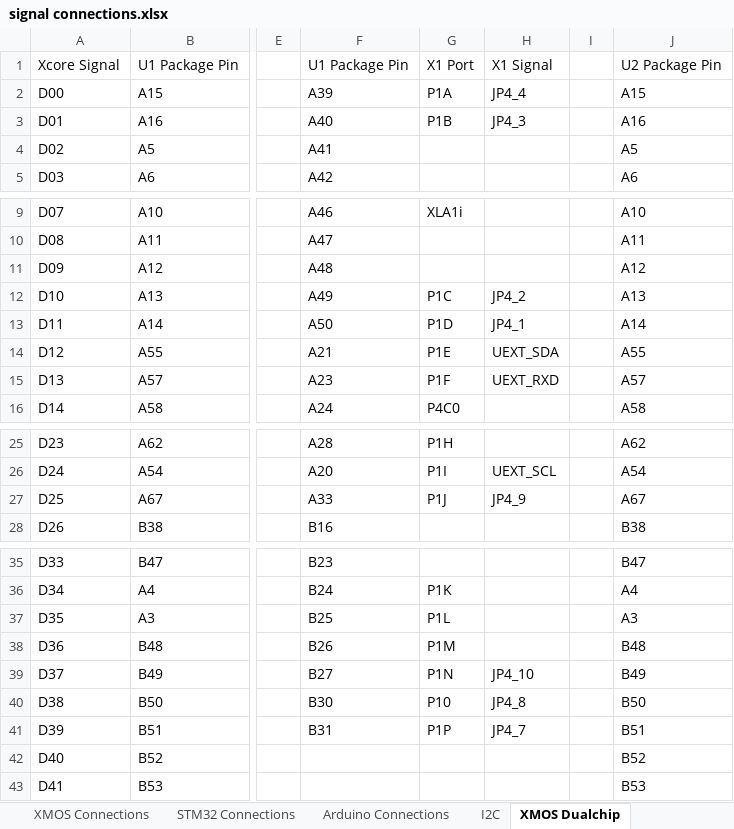
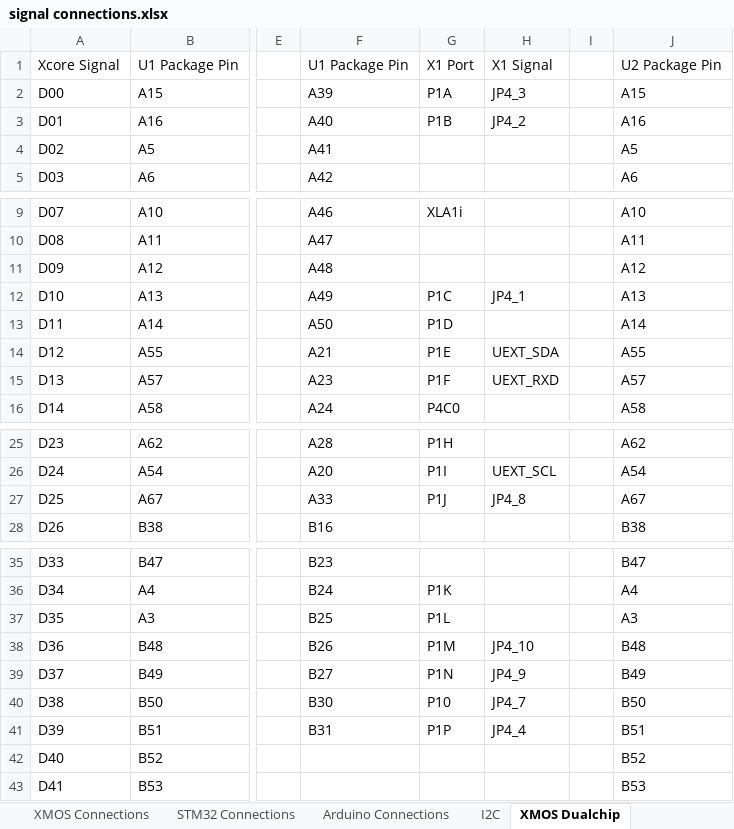
Before and after one commit to jbaker0428/Unified-Robotics-Development-Board, an Excel workbook: Documentation/signal connections.xlsx, sheet XMOS Dualchip, drawn as a sheet; only a part is shown, gaps mark what is left out; values as stored, in another font and other column widths than the file's, no borders; the diff names each change by its address in the sheet, - before the commit and + after, or states it on an @@ line.

Commit message:
Shifted Pmod 1 signal assignments to make use of X1_P1M and free up X1_P1D.
Signed-off-by: Joe Baker <jbaker0428@gmail.com>

```diff
--- a/Documentation/signal connections.xlsx (sheet XMOS Dualchip)
+++ b/Documentation/signal connections.xlsx (sheet XMOS Dualchip)
-H2: JP4_4
+H2: JP4_3
-H3: JP4_3
+H3: JP4_2
-H12: JP4_2
+H12: JP4_1
-H13: JP4_1
+H13: (empty)
-H27: JP4_9
+H27: JP4_8
-H38: (empty)
+H38: JP4_10
-H39: JP4_10
+H39: JP4_9
-H40: JP4_8
+H40: JP4_7
-H41: JP4_7
+H41: JP4_4
```
Also changed, not shown: 2 other files.
